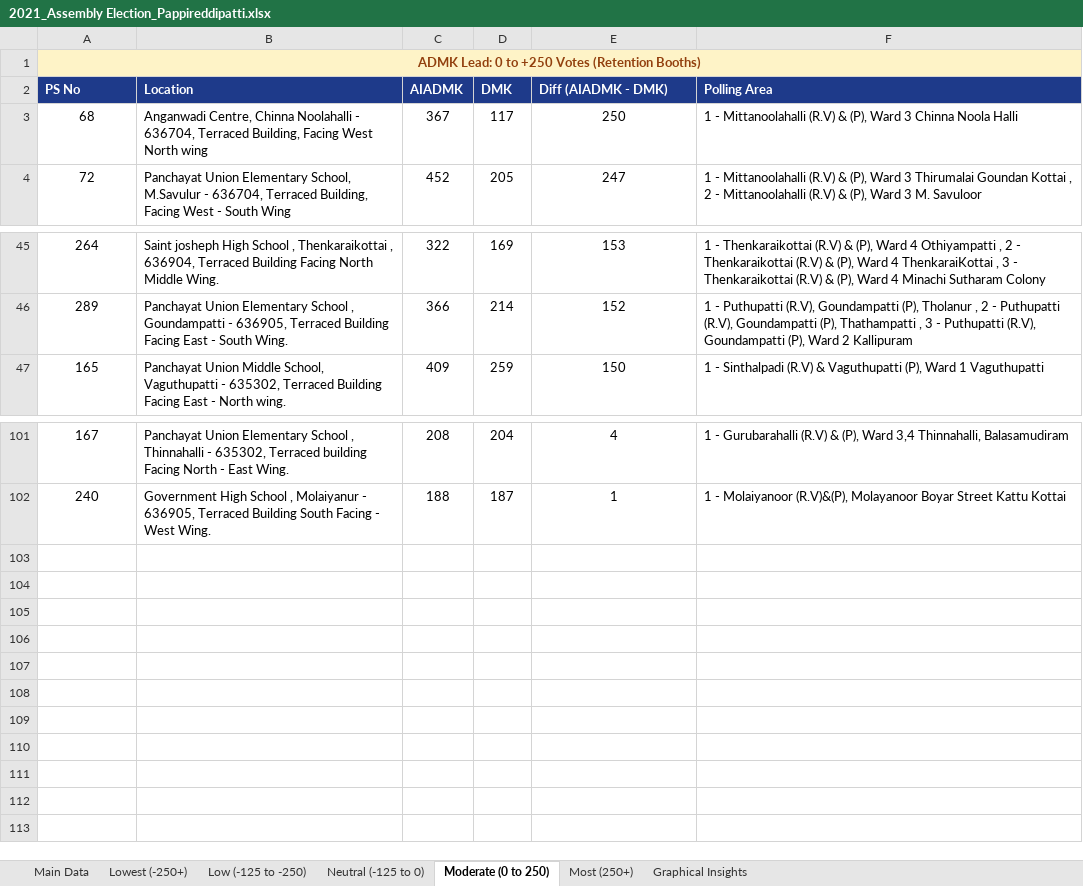
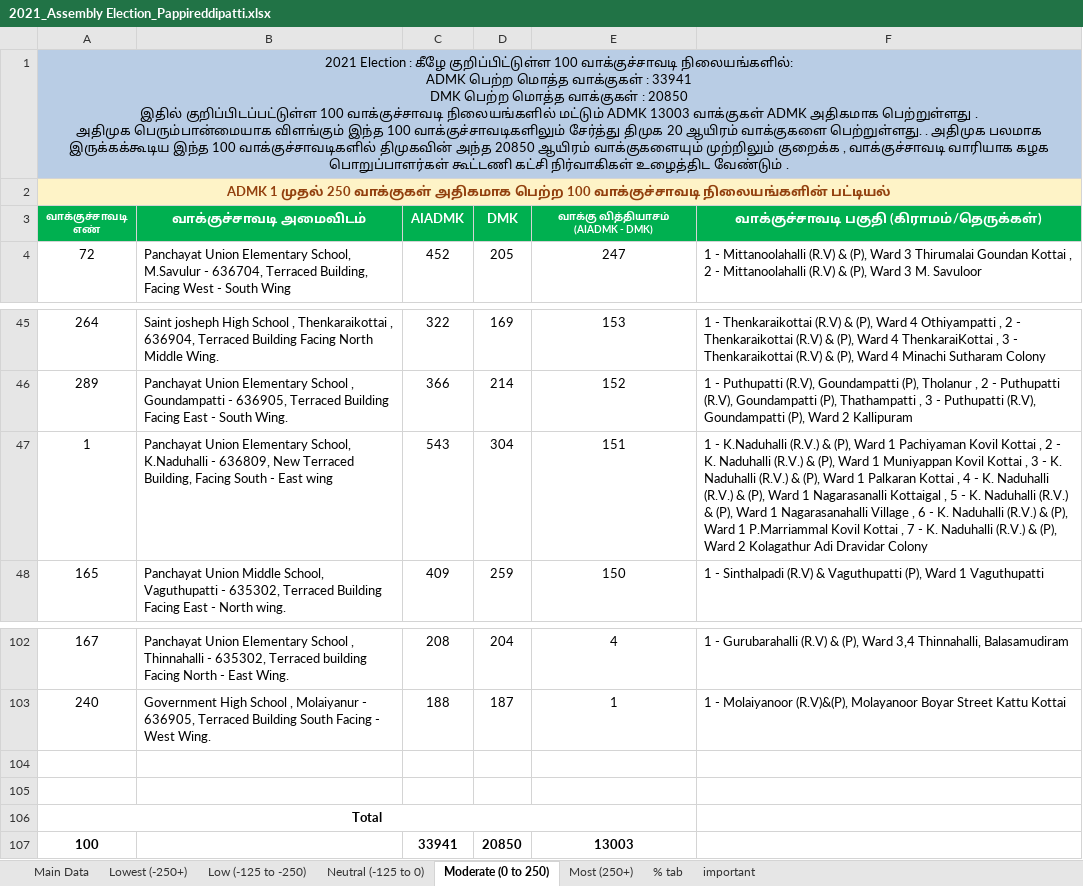
Before and after one commit to votesenseanalytics/Votesense, an Excel workbook: data/2021_Assembly Election_Pappireddipatti.xlsx, sheet Moderate (0 to 250), drawn as a sheet; only a part is shown, gaps mark what is left out; values as stored, in another font and other column widths than the file's, no borders; conditional formats not drawn; removed rows and columns are numbered as before the commit, all else as after; ↵ is a line break in a cell; the diff names each change by its address in the sheet, - before the commit and + after, or states it on an @@ line.

```diff
--- a/data/2021_Assembly Election_Pappireddipatti.xlsx (sheet Moderate (0 to 250))
+++ b/data/2021_Assembly Election_Pappireddipatti.xlsx (sheet Moderate (0 to 250))
-sheet tab: Graphical Insights
+sheet tab: % tab
+sheet tab: important
-A1: ADMK Lead: 0 to +250 Votes (Retention Booths)
+A1: 2021 Election : கீழே குறிப்பிட்டுள்ள 100 வாக்குச்சாவடி நிலையங்களில்: ↵ ADMK பெற்ற மொத்த வாக்குகள் : 33941 ↵ DMK பெற்ற மொத்த வாக்குகள் : 20850 ↵ இதில் குறிப்பிடப்பட்டுள்ள 100 வாக்குச்சாவடி நிலையங்களில் மட்டும் ADMK 13003 வாக்குகள் ADMK அதிகமாக பெற்றுள்ளது . ↵ அதிமுக பெரும்பான்மையாக விளங்கும் இந்த 100 வாக்குச்சாவடிகளிலும் சேர்த்து திமுக 20 ஆயிரம் வாக்குகளை பெற்றுள்ளது. . அதிமுக பலமாக இருக்கக்கூடிய இந்த 100 வாக்குச்சாவடிகளில் திமுகவின் அந்த 20850 ஆயிரம் வாக்குகளையும் முற்றிலும் குறைக்க , வாக்குச்சாவடி வாரியாக கழக பொறுப்பாளர்கள் கூட்டணி கட்சி நிர்வாகிகள் உழைத்திட வேண்டும் .
-A1:F1 fill: #FEF3C7
+A1:F1 fill: #B9CDE5
@@ A1 bold: on → off, text colour: #92400E → black @@
-row 2: PS No | Location | AIADMK | DMK | Diff (AIADMK - DMK) | Polling Area
-row 3: 68 | Anganwadi Centre, Chinna Noolahalli - 636704, Terraced Building, Facing West North wing | 367 | 117 | 250 | 1 - Mittanoolahalli (R.V) & (P), Ward 3 Chinna Noola Halli
+row 2: ADMK 1 முதல் 250 வாக்குகள் அதிகமாக பெற்ற 100 வாக்குச்சாவடி நிலையங்களின் பட்டியல்
+row 3: வாக்குச்சாவடி ↵ எண் | வாக்குச்சாவடி அமைவிடம் | AIADMK | DMK | வாக்கு வித்தியாசம் (AIADMK - DMK) | வாக்குச்சாவடி பகுதி (கிராமம்/தெருக்கள்)
+row 47: 1 | Panchayat Union Elementary School, K.Naduhalli - 636809, New Terraced Building, Facing South - East wing | 543 | 304 | 151 | 1 - K.Naduhalli (R.V.) & (P), Ward 1 Pachiyaman Kovil Kottai , 2 - K. Naduhalli (R.V.) & (P), Ward 1 Muniyappan Kovil Kottai , 3 - K. Naduhalli (R.V.) & (P), Ward 1 Palkaran Kottai , 4 - K. Naduhalli (R.V.) & (P), Ward 1 Nagarasanalli Kottaigal , 5 - K. Naduhalli (R.V.) & (P), Ward 1 Nagarasanahalli Village , 6 - K. Naduhalli (R.V.) & (P), Ward 1 P.Marriammal Kovil Kottai , 7 - K. Naduhalli (R.V.) & (P), Ward 2 Kolagathur Adi Dravidar Colony
+row 104: (empty)
+row 105: (empty)
+row 106: Total
+row 107: 100 |  | 33941 | 20850 | 13003
```
Also changed, not shown: sheet Main Data, sheet Lowest (-250+), sheet Most (250+), sheet Low (-125 to -250), sheet Neutral (-125 to 0), hidden cells, charts or pictures.
